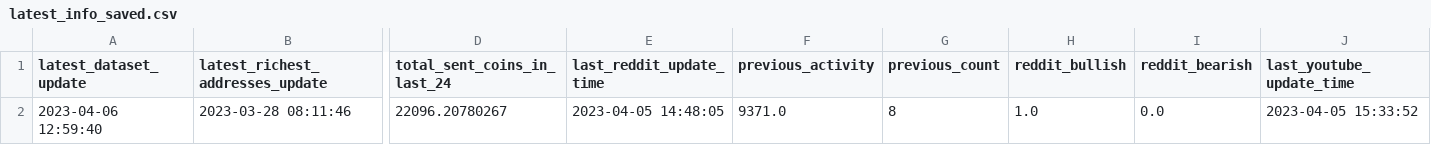
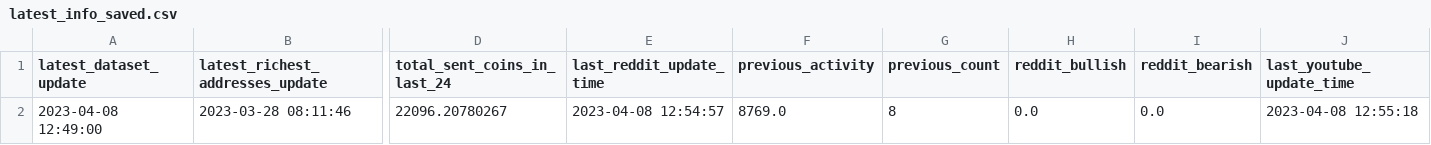
Before and after one commit to williamnordberg/adam_trader, a CSV file: latest_info_saved.csv, drawn as a sheet; only a part is shown, gaps mark what is left out; the diff names each change by its address in the sheet, - before the commit and + after, or states it on an @@ line.

```diff
--- a/latest_info_saved.csv
+++ b/latest_info_saved.csv
-A2 (latest_dataset_update): 2023-04-06 12:59:40
+A2 (latest_dataset_update): 2023-04-08 12:49:00
-E2 (last_reddit_update_time): 2023-04-05 14:48:05
+E2 (last_reddit_update_time): 2023-04-08 12:54:57
-F2 (previous_activity): 9371.0
+F2 (previous_activity): 8769.0
-H2 (reddit_bullish): 1.0
+H2 (reddit_bullish): 0.0
-J2 (last_youtube_update_time): 2023-04-05 15:33:52
+J2 (last_youtube_update_time): 2023-04-08 12:55:18
```
Also changed, not shown: 6 other files.
